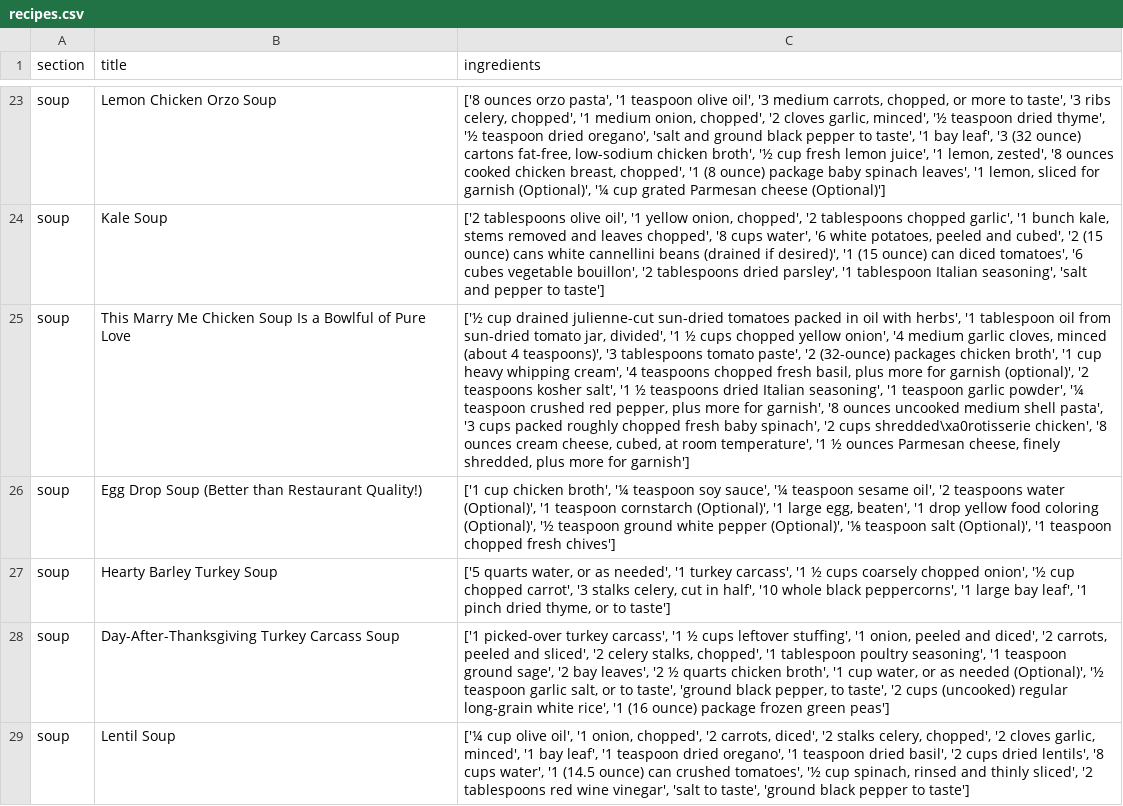
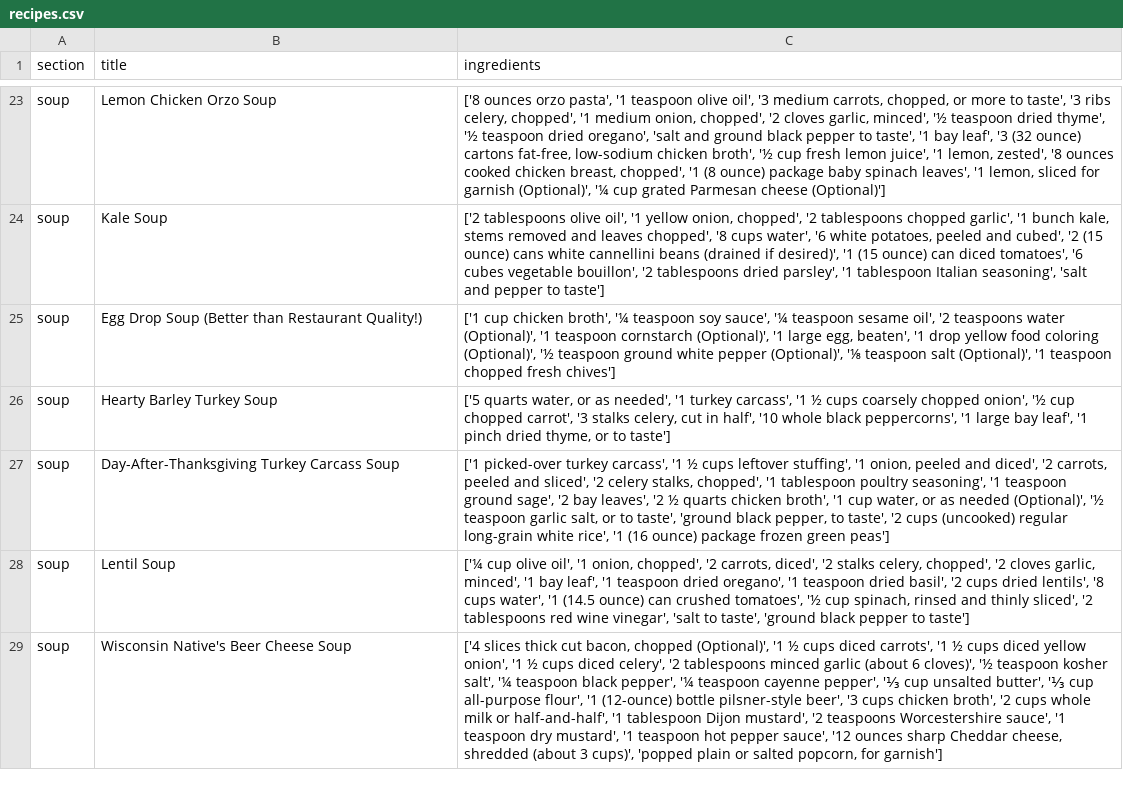
Before and after one commit to ostrrovska/AI-Powered-Recipe-Generator, a CSV file: recipes.csv, drawn as a sheet; only a part is shown, gaps mark what is left out; the shorter side is filled out with more unchanged rows; the diff names each change by its address in the sheet, - before the commit and + after, or states it on an @@ line.

```diff
--- a/recipes.csv
+++ b/recipes.csv
-row 25: soup | This Marry Me Chicken Soup Is a Bowlful of Pure Love | ['½ cup drained julienne-cut sun-dried tomatoes packed in oil with herbs', '1 tablespoon oil from sun-dried tomato jar, divided', '1 ½ cups chopped yellow onion', '4 medium garlic cloves, minced (about 4 teaspoons)', '3 tablespoons tomato paste', '2 (32-ounce) packages chicken broth', '1 cup heavy whipping cream', '4 teaspoons chopped fresh basil, plus more for garnish (optional)', '2 teaspoons kosher salt', '1 ½ teaspoons dried Italian seasoning', '1 teaspoon garlic powder', '¼ teaspoon crushed red pepper, plus more for garnish', '8 ounces uncooked medium shell pasta', '3 cups packed roughly chopped fresh baby spinach', '2 cups shredded\xa0rotisserie chicken', '8 ounces cream cheese, cubed, at room temperature', '1 ½ ounces Parmesan cheese, finely shredded, plus more for garnish']
```
Also changed, not shown: normalized_recipes.csv, 1 other file.
